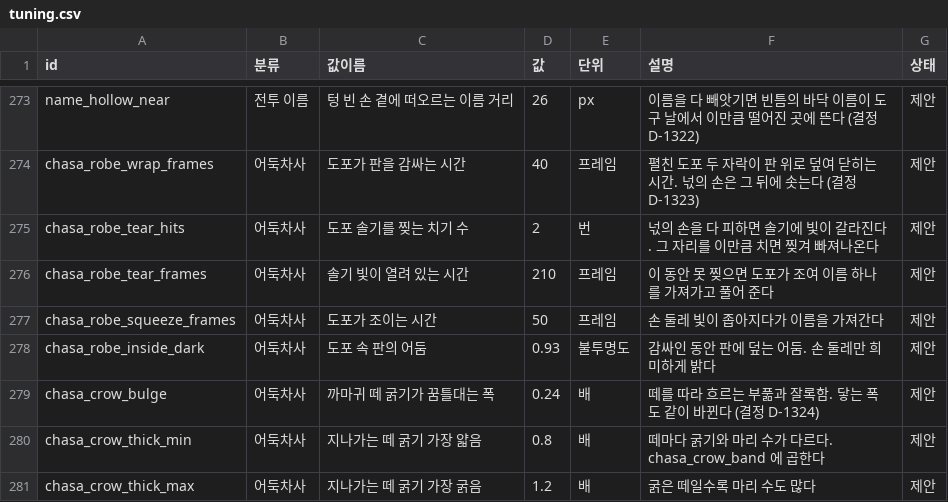
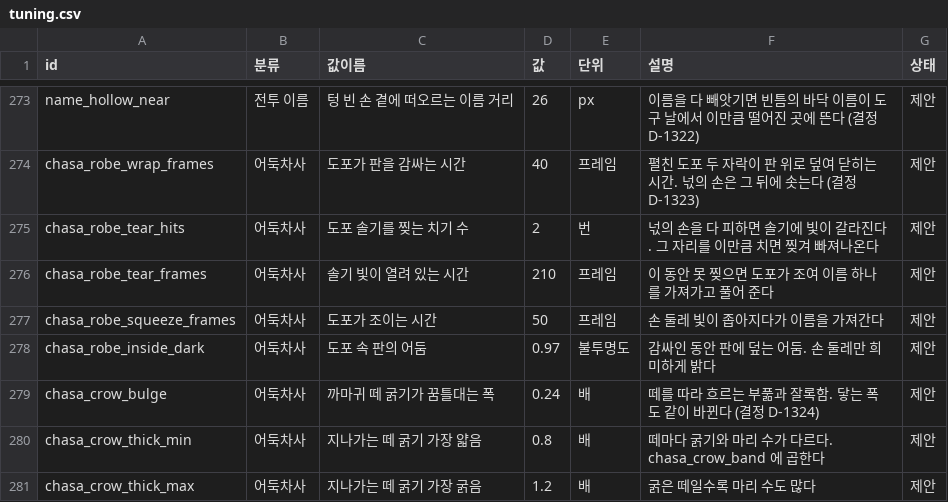
Before and after one commit to MATTTTJ/PACKOON, a CSV file: design/data/tuning.csv, drawn as a sheet; only a part is shown, gaps mark what is left out.

```diff
--- a/design/data/tuning.csv
+++ b/design/data/tuning.csv
@@ -277,3 +277,3 @@ chasa_robe_tear_frames,어둑차사,솔기 빛이 열려 있는 시간,210,프
 chasa_robe_squeeze_frames,어둑차사,도포가 조이는 시간,50,프레임,손 둘레 빛이 좁아지다가 이름을 가져간다,제안
-chasa_robe_inside_dark,어둑차사,도포 속 판의 어둠,0.93,불투명도,감싸인 동안 판에 덮는 어둠. 손 둘레만 희미하게 밝다,제안
+chasa_robe_inside_dark,어둑차사,도포 속 판의 어둠,0.97,불투명도,감싸인 동안 판에 덮는 어둠. 손 둘레만 희미하게 밝다,제안
 chasa_crow_bulge,어둑차사,까마귀 떼 굵기가 꿈틀대는 폭,0.24,배,떼를 따라 흐르는 부풂과 잘록함. 닿는 폭도 같이 바뀐다 (결정 D-1324),제안
```
Also changed, not shown: design/data/decisions.csv, 4 other files.
